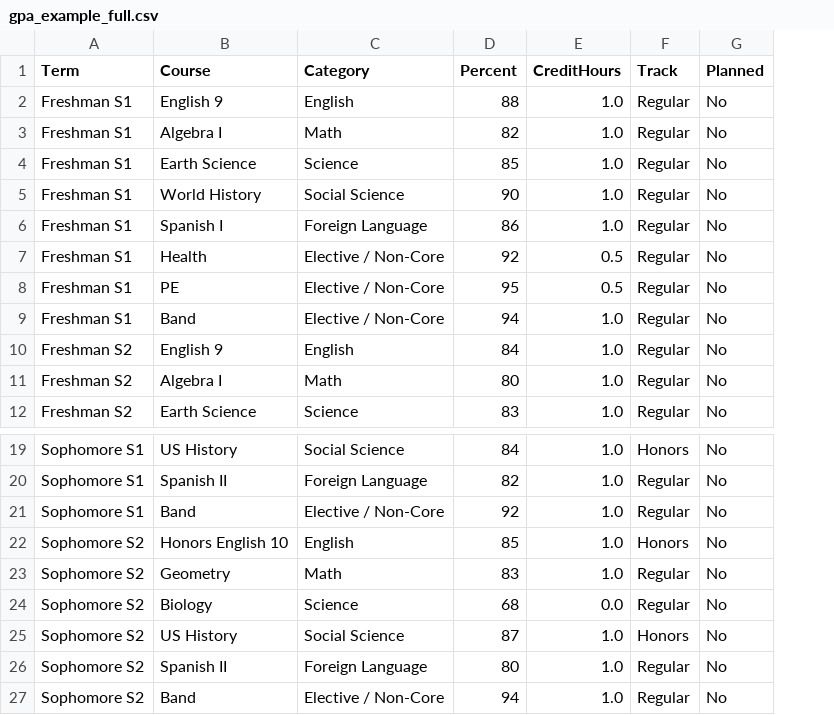
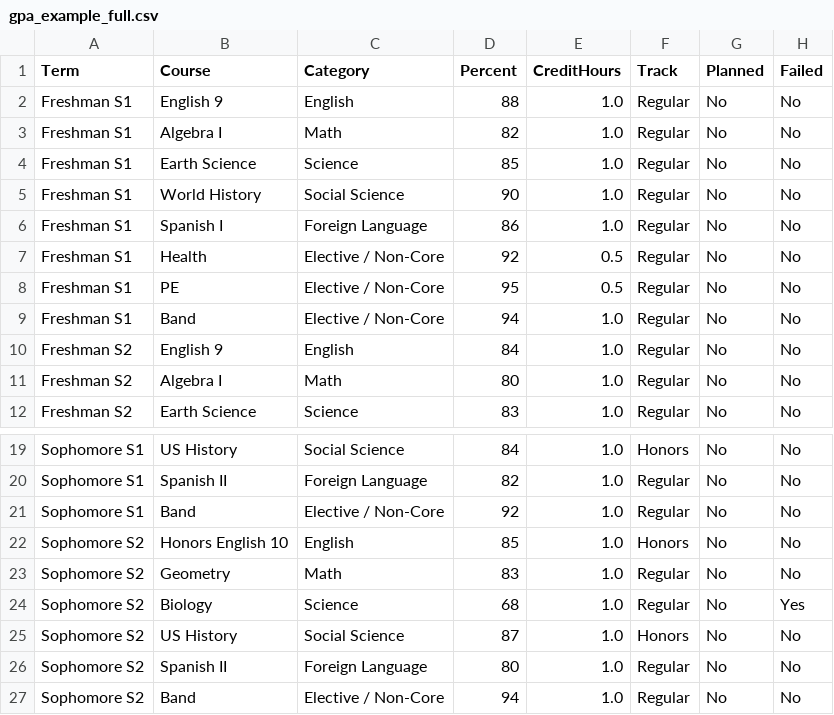
Before and after one commit to wacit/gpa-eligibility-calculator, a CSV file: gpa_example_full.csv, drawn as a sheet; only a part is shown, gaps mark what is left out; the diff names each change by its address in the sheet, - before the commit and + after, or states it on an @@ line.

Commit message:
Add Failed-course checkbox, transcript self-check totals, and Failed CSV column

```diff
--- a/gpa_example_full.csv
+++ b/gpa_example_full.csv
+column H (Failed), rows 2-12: all No; rows 19-27: No | No | No | No | No | Yes | No | No | No
-E24 (CreditHours): 0.0
+E24 (CreditHours): 1.0
```
Also changed, not shown: 5 other files.
